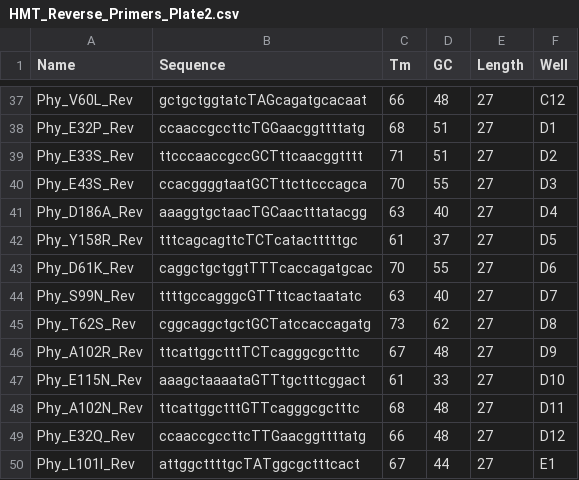
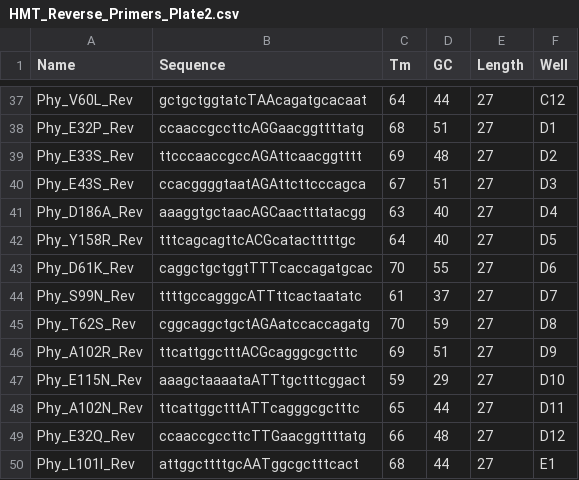
Before and after one commit to Zhao-Group/Primer_Design_and_Worklists, a CSV file: Primer_Design/Primers_HMT_Plate2/HMT_Reverse_Primers_Plate2.csv, drawn as a sheet; only a part is shown, gaps mark what is left out; the diff covers the shown part only; the diff names each change by its address in the sheet, - before the commit and + after, or states it on an @@ line.

```diff
--- a/Primer_Design/Primers_HMT_Plate2/HMT_Reverse_Primers_Plate2.csv
+++ b/Primer_Design/Primers_HMT_Plate2/HMT_Reverse_Primers_Plate2.csv
-B37 (Sequence): gctgctggtatcTAGcagatgcacaat
+B37 (Sequence): gctgctggtatcTAAcagatgcacaat
-C37 (Tm): 66
+C37 (Tm): 64
-D37 (GC): 48
+D37 (GC): 44
-B38 (Sequence): ccaaccgccttcTGGaacggttttatg
+B38 (Sequence): ccaaccgccttcAGGaacggttttatg
-B39 (Sequence): ttcccaaccgccGCTttcaacggtttt
+B39 (Sequence): ttcccaaccgccAGAttcaacggtttt
-C39 (Tm): 71
+C39 (Tm): 69
-D39 (GC): 51
+D39 (GC): 48
-B40 (Sequence): ccacggggtaatGCTttcttcccagca
+B40 (Sequence): ccacggggtaatAGAttcttcccagca
-C40 (Tm): 70
+C40 (Tm): 67
-D40 (GC): 55
+D40 (GC): 51
-B41 (Sequence): aaaggtgctaacTGCaactttatacgg
+B41 (Sequence): aaaggtgctaacAGCaactttatacgg
-B42 (Sequence): tttcagcagttcTCTcatactttttgc
+B42 (Sequence): tttcagcagttcACGcatactttttgc
-C42 (Tm): 61
+C42 (Tm): 64
-D42 (GC): 37
+D42 (GC): 40
-B44 (Sequence): ttttgccagggcGTTttcactaatatc
+B44 (Sequence): ttttgccagggcATTttcactaatatc
-C44 (Tm): 63
+C44 (Tm): 61
-D44 (GC): 40
+D44 (GC): 37
-B45 (Sequence): cggcaggctgctGCTatccaccagatg
+B45 (Sequence): cggcaggctgctAGAatccaccagatg
-C45 (Tm): 73
+C45 (Tm): 70
-D45 (GC): 62
+D45 (GC): 59
-B46 (Sequence): ttcattggctttTCTcagggcgctttc
+B46 (Sequence): ttcattggctttACGcagggcgctttc
-C46 (Tm): 67
+C46 (Tm): 69
-D46 (GC): 48
+D46 (GC): 51
-B47 (Sequence): aaagctaaaataGTTtgctttcggact
+B47 (Sequence): aaagctaaaataATTtgctttcggact
-C47 (Tm): 61
+C47 (Tm): 59
-D47 (GC): 33
+D47 (GC): 29
-B48 (Sequence): ttcattggctttGTTcagggcgctttc
+B48 (Sequence): ttcattggctttATTcagggcgctttc
-C48 (Tm): 68
+C48 (Tm): 65
-D48 (GC): 48
+D48 (GC): 44
-B50 (Sequence): attggcttttgcTATggcgctttcact
+B50 (Sequence): attggcttttgcAATggcgctttcact
-C50 (Tm): 67
+C50 (Tm): 68
```
Also changed, not shown: 126 edited cells elsewhere in this file, Primer_Design/Primers_HMT_Plate2/HMT_Designed_primers.csv, Primer_Design/Primers_HMT_Plate2/HMT_Forward_Primers_Plate2.csv, 1 other file.
